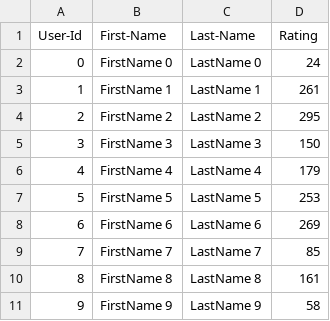
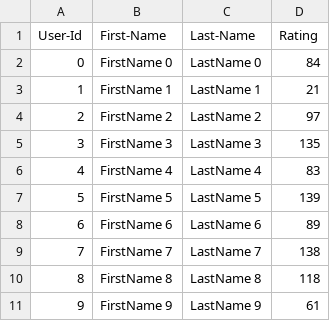
Before and after one commit to diksha-desai27/lab7, a CSV file: lab7_complete/UserCatalogue.csv, drawn as a sheet.

```diff
--- a/lab7_complete/UserCatalogue.csv
+++ b/lab7_complete/UserCatalogue.csv
@@ -1,11 +1,11 @@
 User-Id,First-Name,Last-Name,Rating
-0,FirstName 0,LastName 0,24
-1,FirstName 1,LastName 1,261
-2,FirstName 2,LastName 2,295
-3,FirstName 3,LastName 3,150
-4,FirstName 4,LastName 4,179
-5,FirstName 5,LastName 5,253
-6,FirstName 6,LastName 6,269
-7,FirstName 7,LastName 7,85
-8,FirstName 8,LastName 8,161
-9,FirstName 9,LastName 9,58
+0,FirstName 0,LastName 0,84
+1,FirstName 1,LastName 1,21
+2,FirstName 2,LastName 2,97
+3,FirstName 3,LastName 3,135
+4,FirstName 4,LastName 4,83
+5,FirstName 5,LastName 5,139
+6,FirstName 6,LastName 6,89
+7,FirstName 7,LastName 7,138
+8,FirstName 8,LastName 8,118
+9,FirstName 9,LastName 9,61
```
Also changed, not shown: lab7_complete/CommentData.csv, 1 other file.
